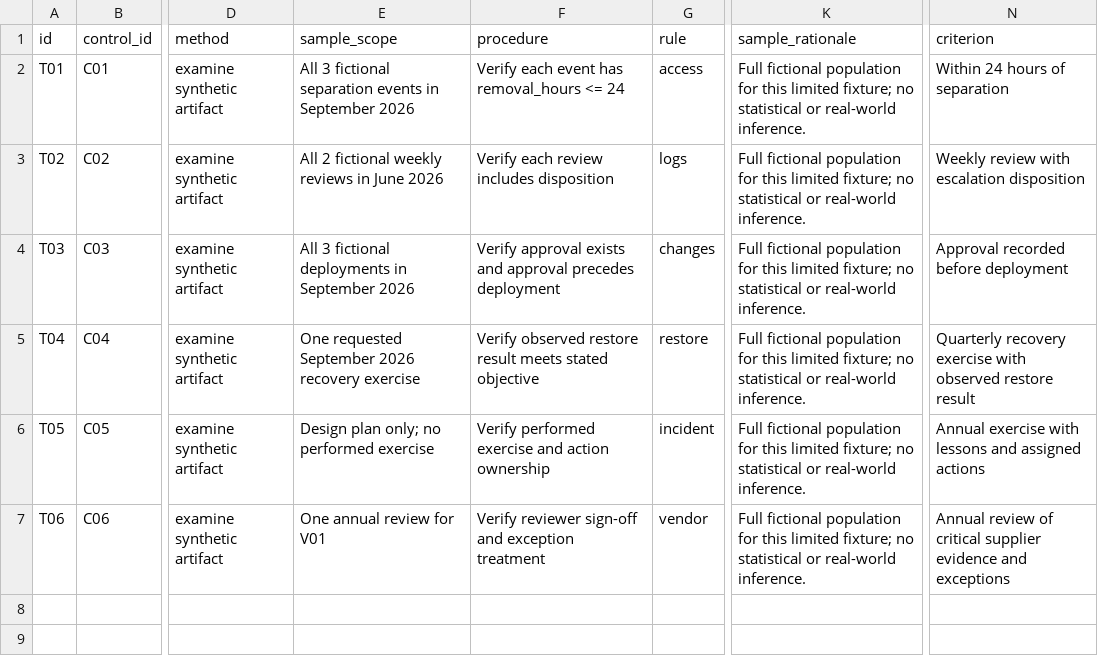
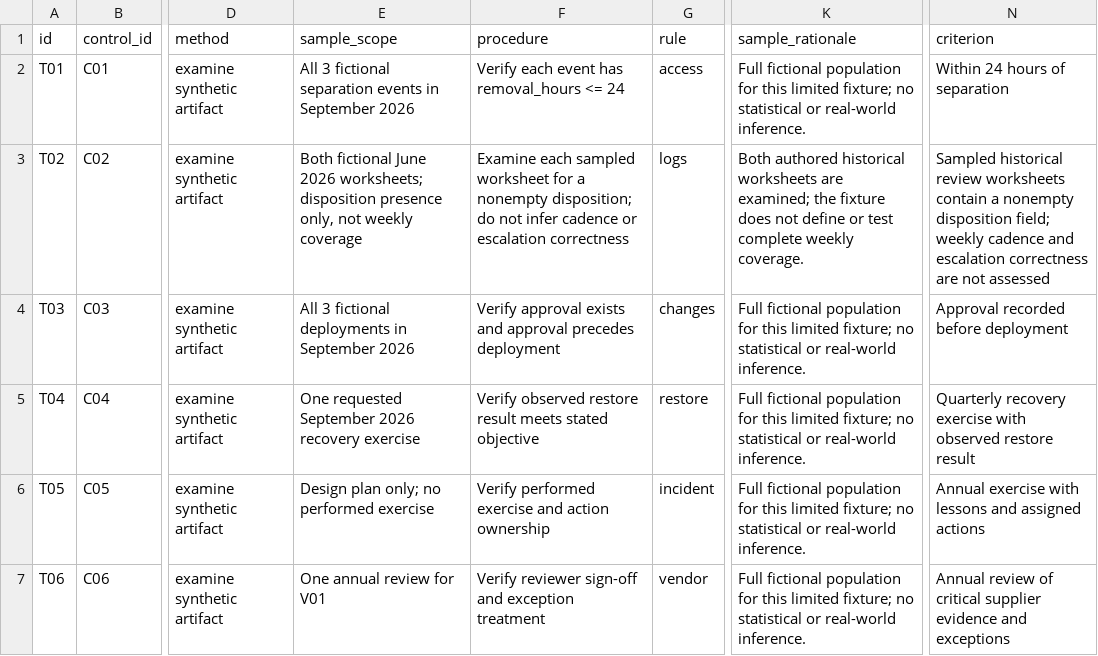
Before and after one commit to cinfante7/grc-evidence-lab, a CSV file: data/tests.csv, drawn as a sheet; only a part is shown, gaps mark what is left out; the diff names each change by its address in the sheet, - before the commit and + after, or states it on an @@ line.

Commit message:
Narrow log worksheet criterion and correct documentation encoding

```diff
--- a/data/tests.csv
+++ b/data/tests.csv
-E3 (sample_scope): All 2 fictional weekly reviews in June 2026
+E3 (sample_scope): Both fictional June 2026 worksheets; disposition presence only, not weekly coverage
-F3 (procedure): Verify each review includes disposition
+F3 (procedure): Examine each sampled worksheet for a nonempty disposition; do not infer cadence or escalation correctness
-K3 (sample_rationale): Full fictional population for this limited fixture; no statistical or real-world inference.
+K3 (sample_rationale): Both authored historical worksheets are examined; the fixture does not define or test complete weekly coverage.
-N3 (criterion): Weekly review with escalation disposition
+N3 (criterion): Sampled historical review worksheets contain a nonempty disposition field; weekly cadence and escalation correctness are not assessed
```
Also changed, not shown: data/controls.csv, data/remediation.csv, 13 other files.
